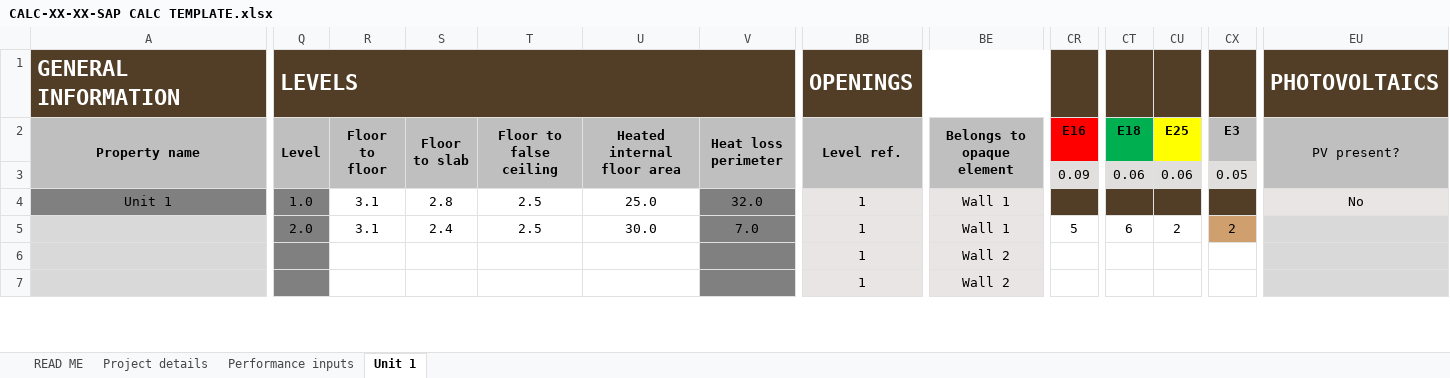
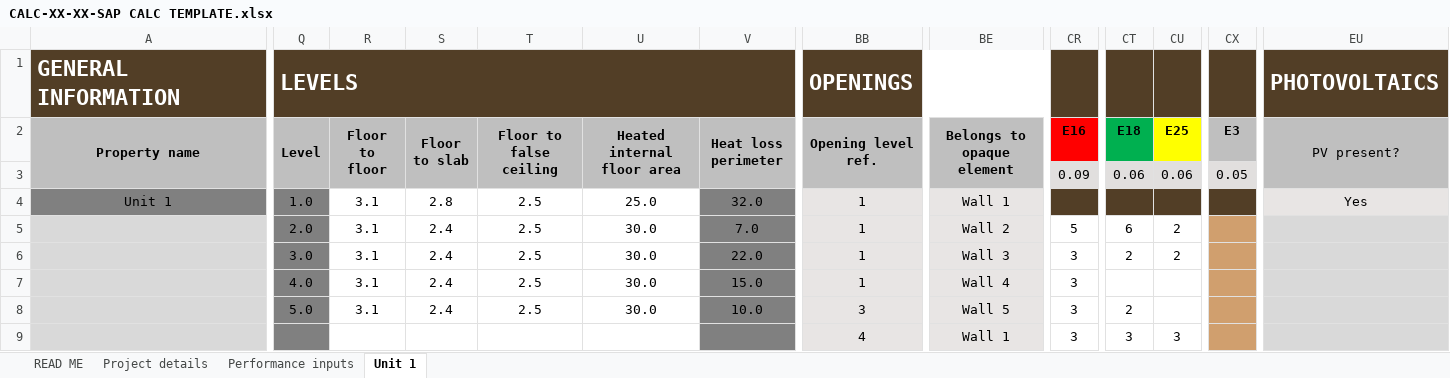
Before and after one commit to HoareLea/SAP_XML_Generator, an Excel workbook: CALC-XX-XX-SAP CALC TEMPLATE.xlsx, sheet Unit 1, drawn as a sheet; only a part is shown, gaps mark what is left out; values as stored, in another font and other column widths than the file's, no borders; conditional formats not drawn; removed rows and columns are numbered as before the commit, all else as after; rows hold the shown columns only; the diff covers the shown part only; the diff names each change by its address in the sheet, - before the commit and + after, or states it on an @@ line.

Commit message:
fixed opening parent elements indexing

```diff
--- a/CALC-XX-XX-SAP CALC TEMPLATE.xlsx (sheet Unit 1)
+++ b/CALC-XX-XX-SAP CALC TEMPLATE.xlsx (sheet Unit 1)
-BB2: Level ref.
+BB2: Opening level ref.
-EU4 (PV present?): No
+EU4 (PV present?): Yes
-BE5 (Belongs to opaque element): Wall 1
+BE5 (Belongs to opaque element): Wall 2
-CX5 (E3): 2
+CX5 (E3): (empty)
-Q6 (Level): (empty)
+Q6 (Level): 3.0
-R6 (Floor to floor): (empty)
+R6 (Floor to floor): 3.1
-S6 (Floor to slab): (empty)
+S6 (Floor to slab): 2.4
-T6 (Floor to false ceiling): (empty)
+T6 (Floor to false ceiling): 2.5
-U6 (Heated internal floor area): (empty)
+U6 (Heated internal floor area): 30.0
-V6 (Heat loss perimeter): (empty)
+V6 (Heat loss perimeter): 22.0
-BE6 (Belongs to opaque element): Wall 2
+BE6 (Belongs to opaque element): Wall 3
-CR6 (E16): (empty)
+CR6 (E16): 3
-CT6 (E18): (empty)
+CT6 (E18): 2
-CU6 (E25): (empty)
+CU6 (E25): 2
-CX6 fill: none
+CX6 fill: #D09F6E
-row 7:  |  |  |  |  |  |  | 1 | Wall 2
+row 7:  | 4.0 | 3.1 | 2.4 | 2.5 | 30.0 | 15.0 | 1 | Wall 4 | 3
+row 8:  | 5.0 | 3.1 | 2.4 | 2.5 | 30.0 | 10.0 | 3 | Wall 5 | 3 | 2
+row 9:  |  |  |  |  |  |  | 4 | Wall 1 | 3 | 3 | 3
```
Also changed, not shown: 10 added rows, 5 removed rows, 13 edited cells and cell formats elsewhere in this sheet, formulas that keep their value, 1 other file.
